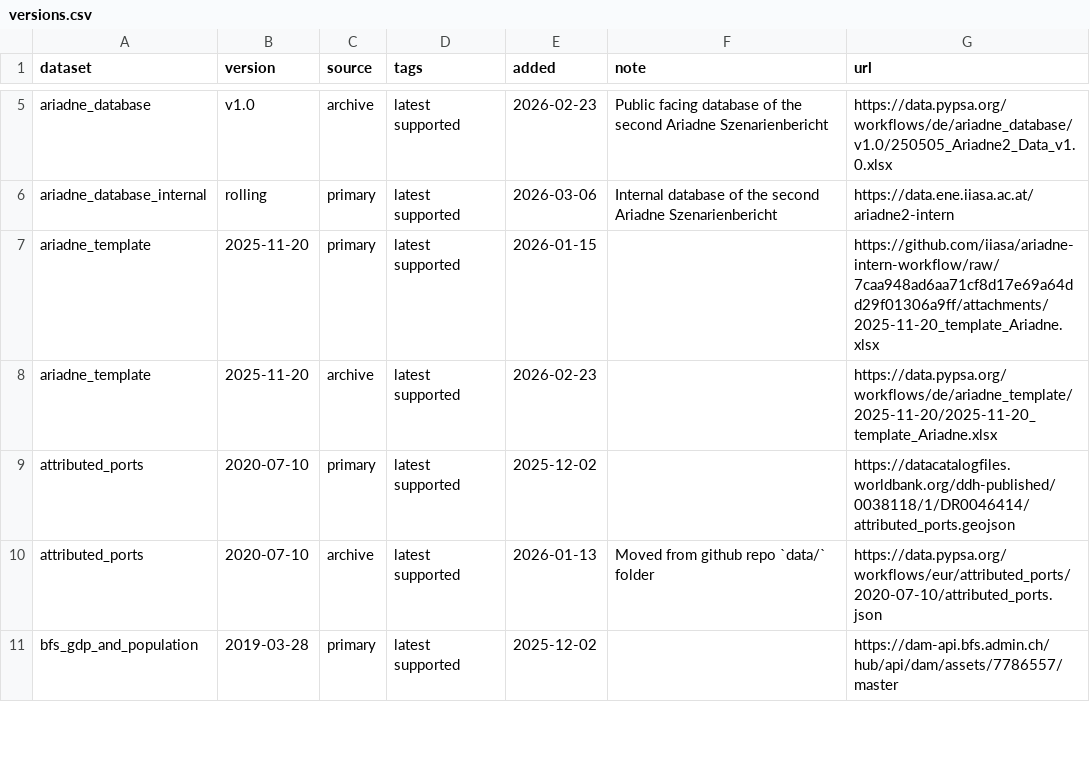
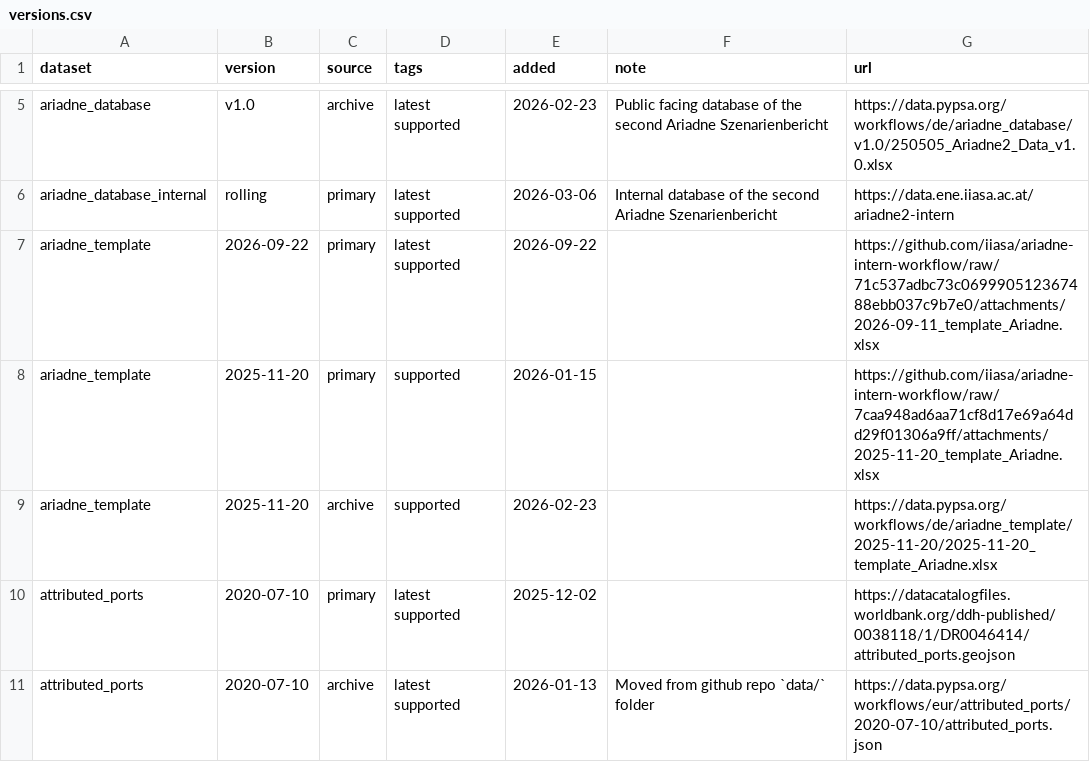
Before and after one commit to PyPSA/pypsa-de, a CSV file: data/versions.csv, drawn as a sheet; only a part is shown, gaps mark what is left out; the shorter side is filled out with more unchanged rows.

Commit message:
add biomethane to variable template

```diff
--- a/data/versions.csv
+++ b/data/versions.csv
@@ -6,4 +6,5 @@ ariadne_database,v1.0,archive,latest supported,2026-02-23,Public facing database
 ariadne_database_internal,rolling,primary,latest supported,2026-03-06,Internal database of the second Ariadne Szenarienbericht,https://data.ene.iiasa.ac.at/ariadne2-intern
-ariadne_template,2025-11-20,primary,latest supported,2026-01-15,,https://github.com/iiasa/ariadne-intern-workflow/raw/7caa948ad6aa71cf8d17e69a64dd29f01306a9ff/attachments/2025-11-20_template_Ariadne.xlsx
-ariadne_template,2025-11-20,archive,latest supported,2026-02-23,,https://data.pypsa.org/workflows/de/ariadne_template/2025-11-20/2025-11-20_template_Ariadne.xlsx
+ariadne_template,2026-09-22,primary,latest supported,2026-09-22,,https://github.com/iiasa/ariadne-intern-workflow/raw/71c537adbc73c069990512367488ebb037c9b7e0/attachments/2026-09-11_template_Ariadne.xlsx
+ariadne_template,2025-11-20,primary,supported,2026-01-15,,https://github.com/iiasa/ariadne-intern-workflow/raw/7caa948ad6aa71cf8d17e69a64dd29f01306a9ff/attachments/2025-11-20_template_Ariadne.xlsx
+ariadne_template,2025-11-20,archive,supported,2026-02-23,,https://data.pypsa.org/workflows/de/ariadne_template/2025-11-20/2025-11-20_template_Ariadne.xlsx
 attributed_ports,2020-07-10,primary,latest supported,2025-12-02,,https://datacatalogfiles.worldbank.org/ddh-published/0038118/1/DR0046414/attributed_ports.geojson
```
Also changed, not shown: 1 other file.
